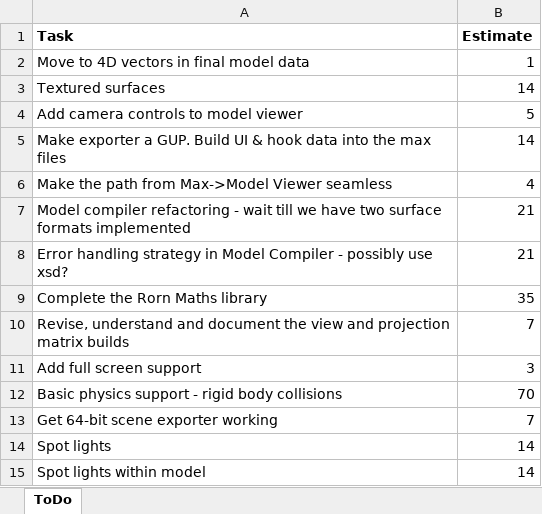
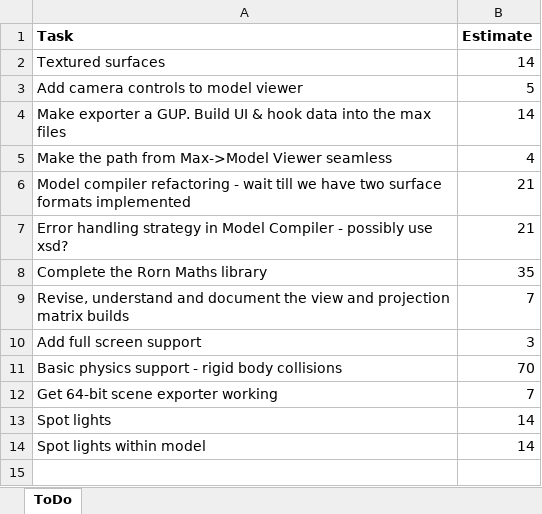
Before and after one commit to JonnyRivers/rorn, an Excel workbook: ToDo.xlsx, sheet ToDo, drawn as a sheet; values as stored, in another font and other column widths than the file's, no borders; the diff names each change by its address in the sheet, - before the commit and + after, or states it on an @@ line.

Commit message:
Model data now uses 4D vectors.

```diff
--- a/ToDo.xlsx (sheet ToDo)
+++ b/ToDo.xlsx (sheet ToDo)
-row 2: Move to 4D vectors in final model data | 1
```
Also changed, not shown: 20 other files.
